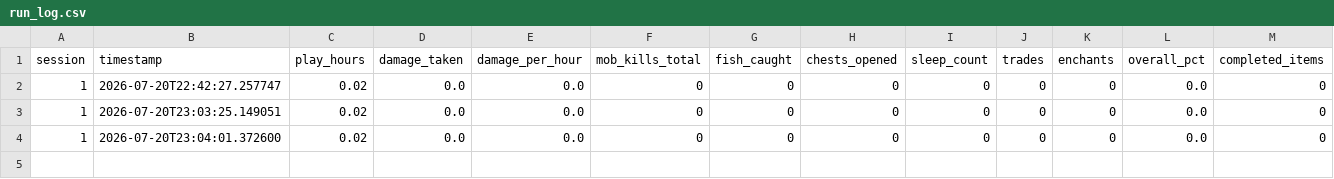
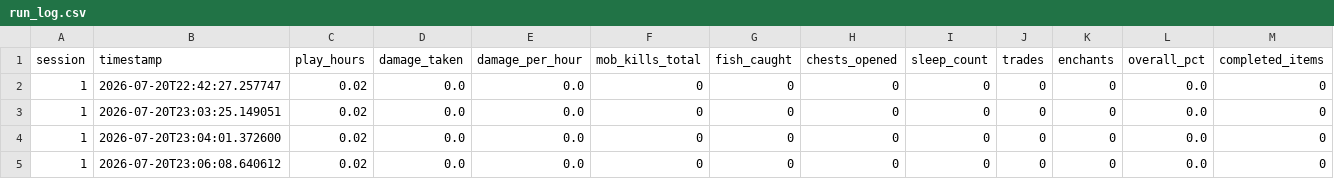
Before and after one commit to rhymseyy/minecraft-hardcore-100, a CSV file: data/run_log.csv, drawn as a sheet; only a part is shown; rows hold the shown columns only; the diff names each change by its address in the sheet, - before the commit and + after, or states it on an @@ line.

Commit message:
Session 1 complete

```diff
--- a/data/run_log.csv
+++ b/data/run_log.csv
+row 5: 1 | 2026-07-20T23:06:08.640612 | 0.02 | 0.0 | 0.0 | 0 | 0 | 0 | 0 | 0 | 0 | 0.0 | 0
```
Also changed, not shown: 3 other files.
